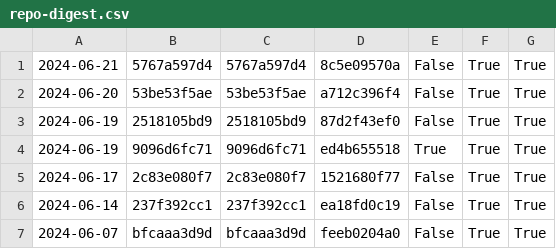
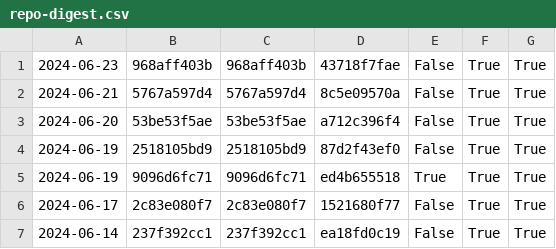
Before and after one commit to nomeata/lean-stage0-audit, a CSV file: repo-digest.csv, drawn as a sheet; only a part is shown; the shorter side is filled out with more unchanged rows.

```diff
--- a/repo-digest.csv
+++ b/repo-digest.csv
@@ -1 +1,2 @@
+2024-06-23,968aff403b,968aff403b,43718f7fae,False,True,True
 2024-06-21,5767a597d4,5767a597d4,8c5e09570a,False,True,True
```
Also changed, not shown: builds.csv, 1 other file.
